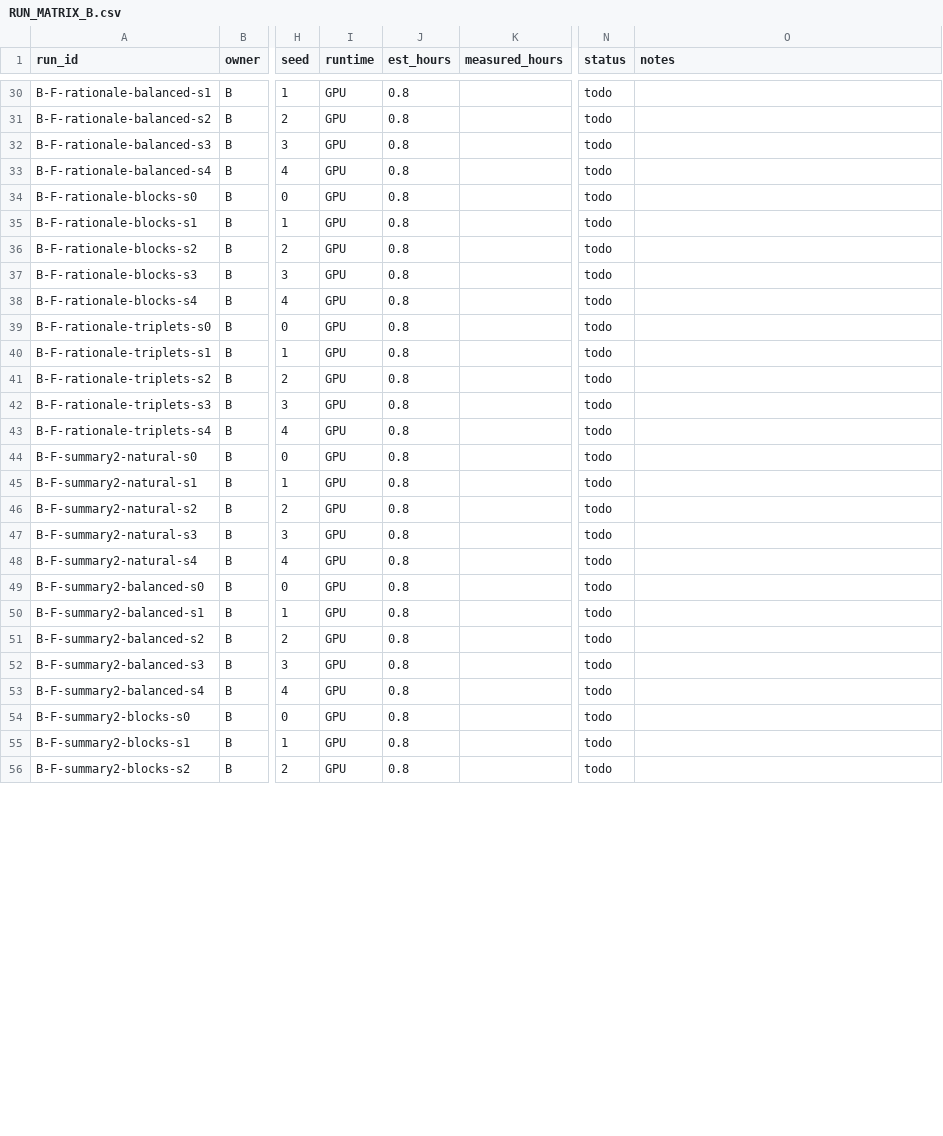
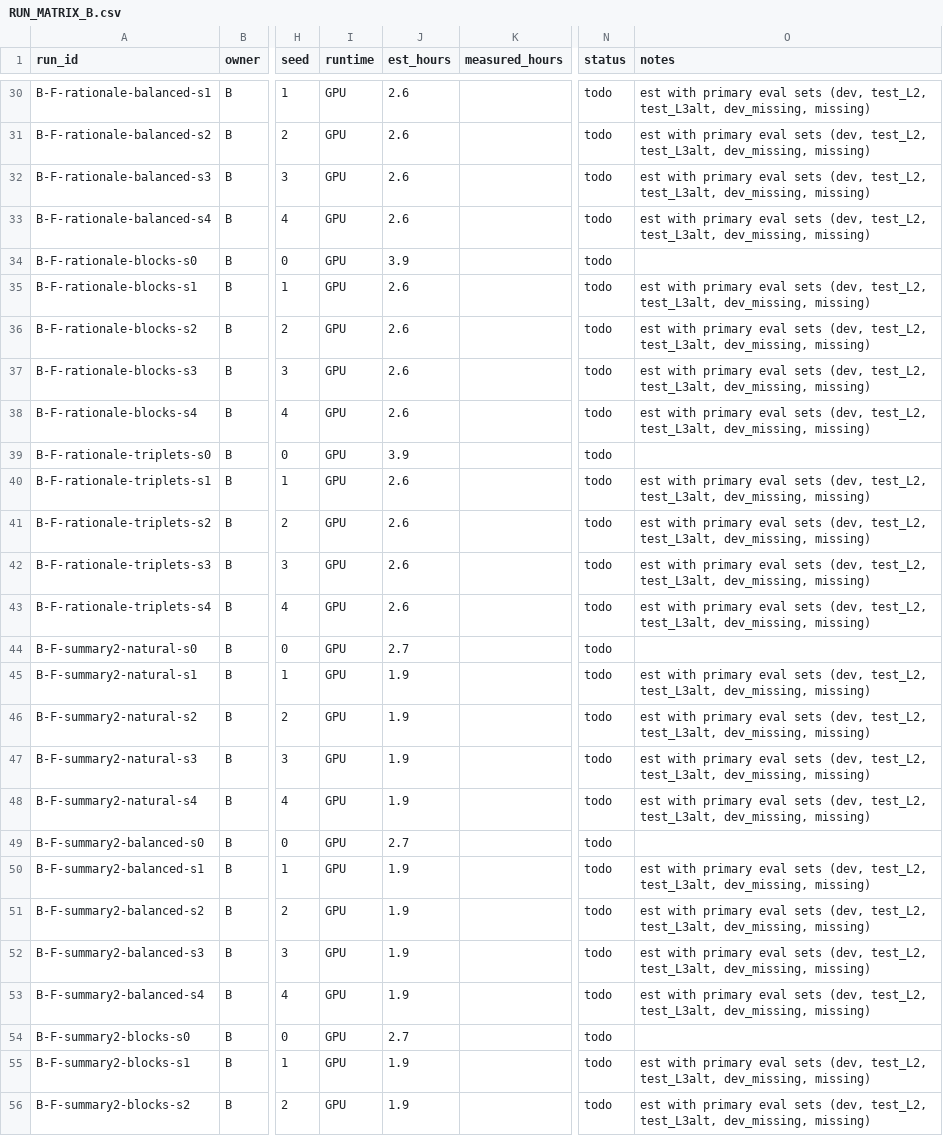
Before and after one commit to Srivatsan6923/selrm, a CSV file: docs/RUN_MATRIX_B.csv, drawn as a sheet; only a part is shown, gaps mark what is left out; the diff covers the shown part only; the diff names each change by its address in the sheet, - before the commit and + after, or states it on an @@ line.

Commit message:
Role B: B-T0 timing (A100-80GB, all formats >80% GPU util), eval batch 128/256, eval scope per seed, est_hours from measurements

```diff
--- a/docs/RUN_MATRIX_B.csv
+++ b/docs/RUN_MATRIX_B.csv
-J30:J33 (est_hours): 0.8
+J30:J33 (est_hours): 2.6
-O30:O33 (notes): (empty)
+O30:O33 (notes): est with primary eval sets (dev, test_L2, test_L3alt, dev_missing, missing)
-J34 (est_hours): 0.8
+J34 (est_hours): 3.9
-J35:J38 (est_hours): 0.8
+J35:J38 (est_hours): 2.6
-O35:O38 (notes): (empty)
+O35:O38 (notes): est with primary eval sets (dev, test_L2, test_L3alt, dev_missing, missing)
-J39 (est_hours): 0.8
+J39 (est_hours): 3.9
-J40:J43 (est_hours): 0.8
+J40:J43 (est_hours): 2.6
-O40:O43 (notes): (empty)
+O40:O43 (notes): est with primary eval sets (dev, test_L2, test_L3alt, dev_missing, missing)
-J44 (est_hours): 0.8
+J44 (est_hours): 2.7
-J45:J48 (est_hours): 0.8
+J45:J48 (est_hours): 1.9
-O45:O48 (notes): (empty)
+O45:O48 (notes): est with primary eval sets (dev, test_L2, test_L3alt, dev_missing, missing)
-J49 (est_hours): 0.8
+J49 (est_hours): 2.7
-J50:J53 (est_hours): 0.8
+J50:J53 (est_hours): 1.9
-O50:O53 (notes): (empty)
+O50:O53 (notes): est with primary eval sets (dev, test_L2, test_L3alt, dev_missing, missing)
-J54 (est_hours): 0.8
+J54 (est_hours): 2.7
-J55:J56 (est_hours): 0.8
+J55:J56 (est_hours): 1.9
-O55:O56 (notes): (empty)
+O55:O56 (notes): est with primary eval sets (dev, test_L2, test_L3alt, dev_missing, missing)
```
Also changed, not shown: 118 edited cells elsewhere in this file, 43 other files.
